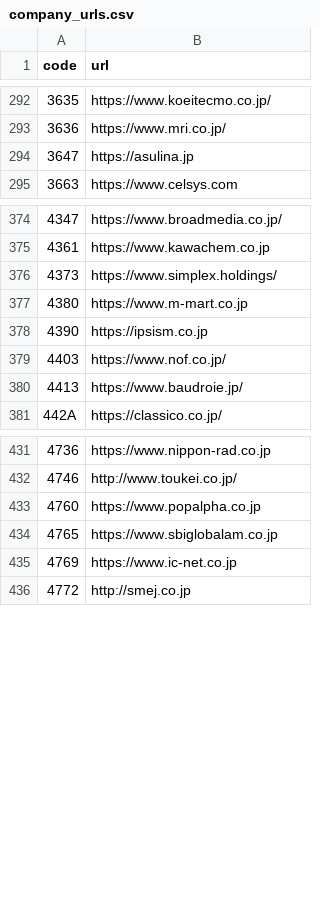
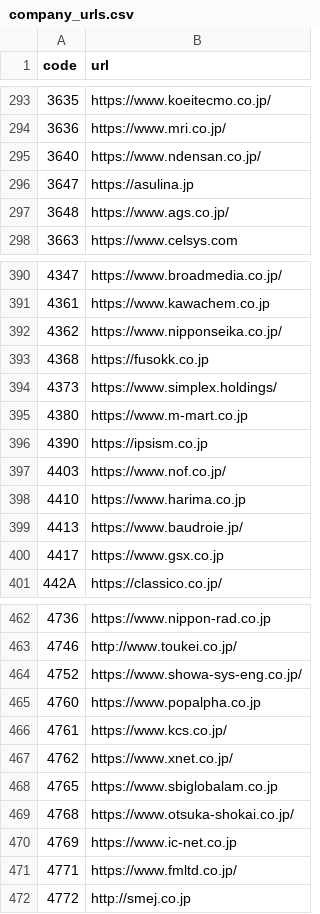
Before and after one commit to vix96343-source/kessan-hantei, a CSV file: data/company_urls.csv, drawn as a sheet; only a part is shown, gaps mark what is left out; the diff covers the shown part only; the diff names each change by its address in the sheet, - before the commit and + after, or states it on an @@ line.

```diff
--- a/data/company_urls.csv
+++ b/data/company_urls.csv
+row 295: 3640 | https://www.ndensan.co.jp/
+row 297: 3648 | https://www.ags.co.jp/
+row 392: 4362 | https://www.nipponseika.co.jp/
+row 393: 4368 | https://fusokk.co.jp
+row 398: 4410 | https://www.harima.co.jp
+row 400: 4417 | https://www.gsx.co.jp
+row 464: 4752 | https://www.showa-sys-eng.co.jp/
+row 466: 4761 | https://www.kcs.co.jp/
+row 467: 4762 | https://www.xnet.co.jp/
+row 469: 4768 | https://www.otsuka-shokai.co.jp/
+row 471: 4771 | https://www.fmltd.co.jp/
```
Also changed, not shown: 30 added rows elsewhere in this file, data/ir_times.csv, 4 other files.
